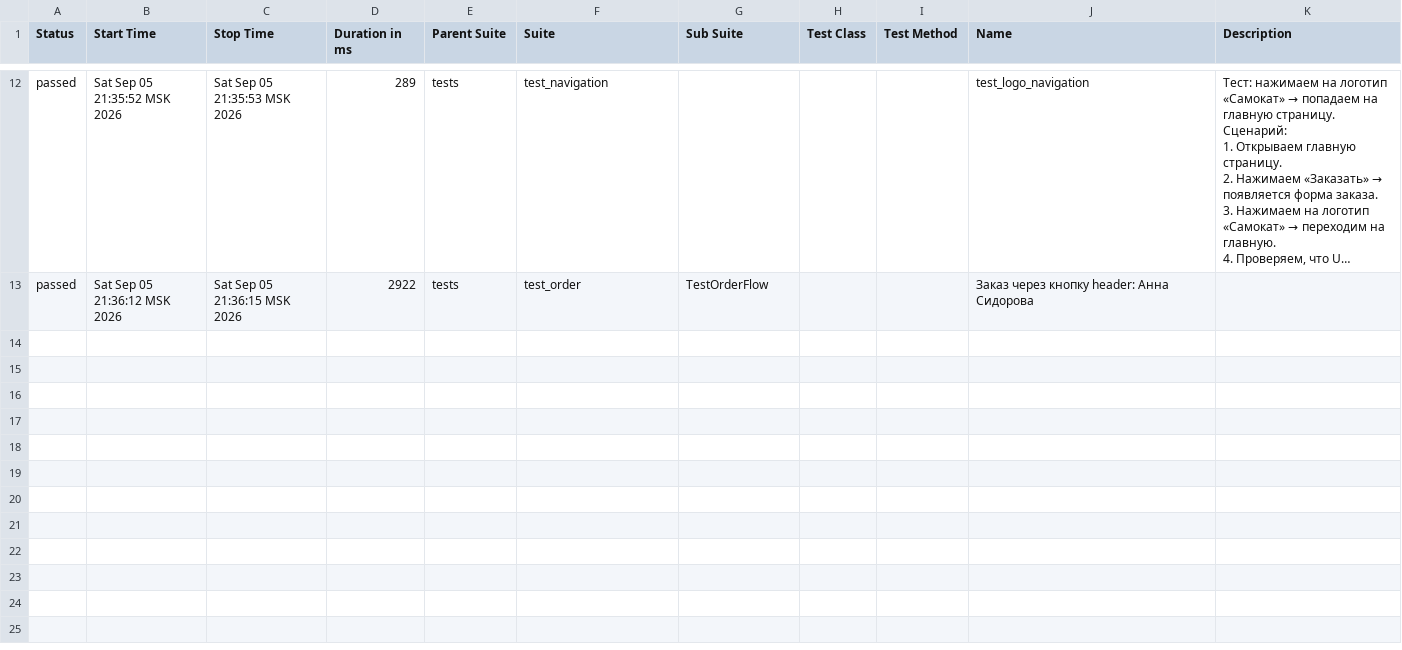
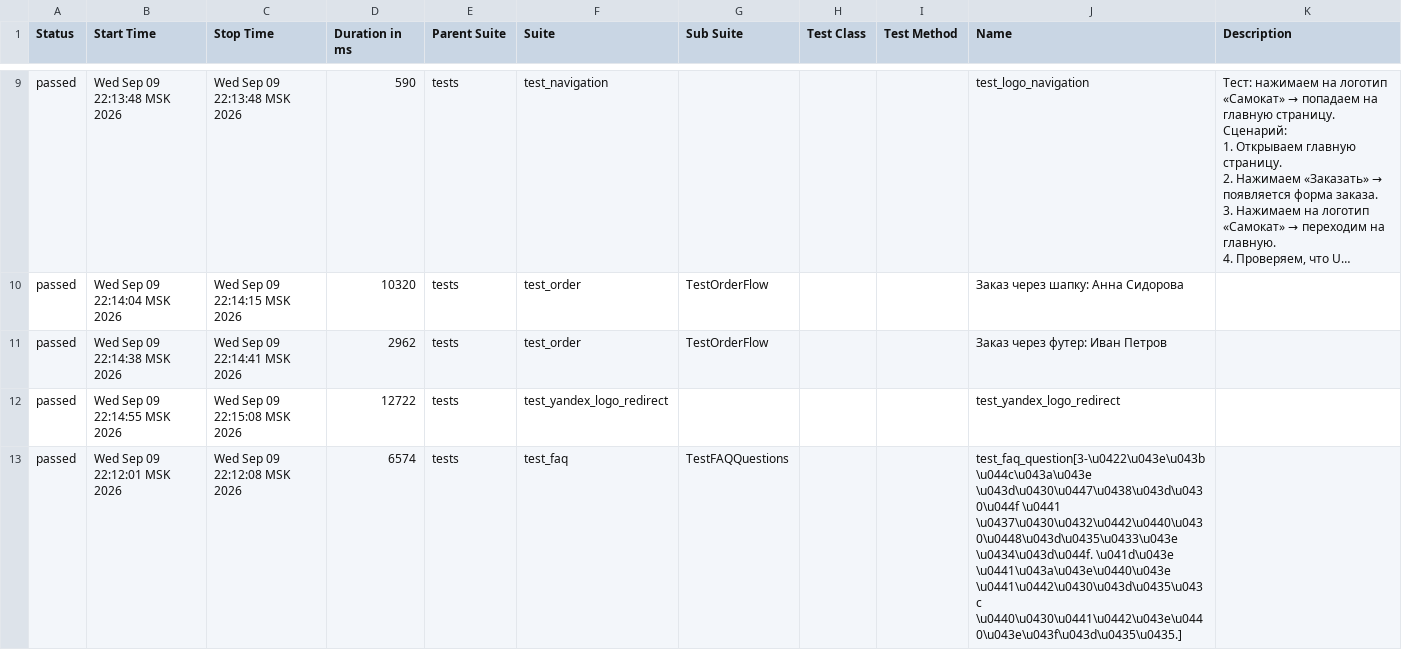
Before and after one commit to Kseniya20052000/Sprint_6, a CSV file: allure-report/data/suites.csv, drawn as a sheet; only a part is shown, gaps mark what is left out; long unchanged cells end in …; addresses are those after the commit; the diff covers the shown part only; the diff names each change by its address in the sheet, - before the commit and + after, or states it on an @@ line.

```diff
--- a/allure-report/data/suites.csv
+++ b/allure-report/data/suites.csv
-B9 (Start Time): Sat Sep 05 21:35:52 MSK 2026
+B9 (Start Time): Wed Sep 09 22:13:48 MSK 2026
-C9 (Stop Time): Sat Sep 05 21:35:53 MSK 2026
+C9 (Stop Time): Wed Sep 09 22:13:48 MSK 2026
-D9 (Duration in ms): 289
+D9 (Duration in ms): 590
-B10 (Start Time): Sat Sep 05 21:36:12 MSK 2026
+B10 (Start Time): Wed Sep 09 22:14:04 MSK 2026
-C10 (Stop Time): Sat Sep 05 21:36:15 MSK 2026
+C10 (Stop Time): Wed Sep 09 22:14:15 MSK 2026
-D10 (Duration in ms): 2922
+D10 (Duration in ms): 10320
-J10 (Name): Заказ через кнопку header: Анна Сидорова
+J10 (Name): Заказ через шапку: Анна Сидорова
+row 11: passed | Wed Sep 09 22:14:38 MSK 2026 | Wed Sep 09 22:14:41 MSK 2026 | 2962 | tests | test_order | TestOrderFlow |  |  | Заказ через футер: Иван Петров
+row 12: passed | Wed Sep 09 22:14:55 MSK 2026 | Wed Sep 09 22:15:08 MSK 2026 | 12722 | tests | test_yandex_logo_redirect |  |  |  | test_yandex_logo_redirect
+row 13: passed | Wed Sep 09 22:12:01 MSK 2026 | Wed Sep 09 22:12:08 MSK 2026 | 6574 | tests | test_faq | TestFAQQuestions |  |  | test_faq_question[3-\u0422\u043e\u043b\u044c\u043a\u043e \u043d\u0430\u0447\u0438\u043d\u0430\u044f \u0441 \u0437\u0430\u0432\u0442\u0440\u0430\u0448\u043d\u0435\u0433\u043e \u0434\u043d\u044f. \u041d\u043e \u0441\u043a\u043e\u0440\u043e \u0441\u0442\u0430\u043d\u0435\u043c \u0440\u0430\u0441\u0442\u043e\u0440\u043e\u043f\u043d\u0435\u0435.]
```
Also changed, not shown: 3 removed rows and 28 edited cells elsewhere in this file, allure-report/data/behaviors.csv, 58 other files.
